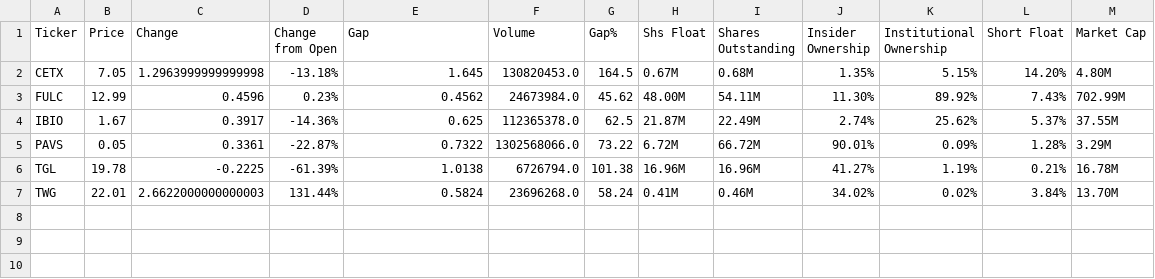
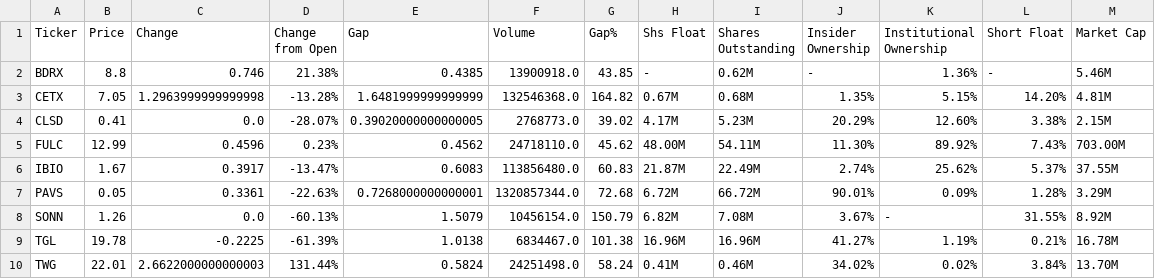
Before and after one commit to bocchinofr/colab_automation, a CSV file: output/tickers_2025-12-09.csv, drawn as a sheet.

Commit message:
📈 Output aggiornato automaticamente

```diff
--- a/output/tickers_2025-12-09.csv
+++ b/output/tickers_2025-12-09.csv
@@ -1,7 +1,10 @@
 Ticker,Price,Change,Change from Open,Gap,Volume,Gap%,Shs Float,Shares Outstanding,Insider Ownership,Institutional Ownership,Short Float,Market Cap
-CETX,7.05,1.2963999999999998,-13.18%,1.645,130820453.0,164.5,0.67M,0.68M,1.35%,5.15%,14.20%,4.80M
-FULC,12.99,0.4596,0.23%,0.4562,24673984.0,45.62,48.00M,54.11M,11.30%,89.92%,7.43%,702.99M
-IBIO,1.67,0.3917,-14.36%,0.625,112365378.0,62.5,21.87M,22.49M,2.74%,25.62%,5.37%,37.55M
-PAVS,0.05,0.3361,-22.87%,0.7322,1302568066.0,73.22,6.72M,66.72M,90.01%,0.09%,1.28%,3.29M
-TGL,19.78,-0.2225,-61.39%,1.0138,6726794.0,101.38,16.96M,16.96M,41.27%,1.19%,0.21%,16.78M
-TWG,22.01,2.6622000000000003,131.44%,0.5824,23696268.0,58.24,0.41M,0.46M,34.02%,0.02%,3.84%,13.70M
+BDRX,8.8,0.746,21.38%,0.4385,13900918.0,43.85,-,0.62M,-,1.36%,-,5.46M
+CETX,7.05,1.2963999999999998,-13.28%,1.6481999999999999,132546368.0,164.82,0.67M,0.68M,1.35%,5.15%,14.20%,4.81M
+CLSD,0.41,0.0,-28.07%,0.39020000000000005,2768773.0,39.02,4.17M,5.23M,20.29%,12.60%,3.38%,2.15M
+FULC,12.99,0.4596,0.23%,0.4562,24718110.0,45.62,48.00M,54.11M,11.30%,89.92%,7.43%,703.00M
+IBIO,1.67,0.3917,-13.47%,0.6083,113856480.0,60.83,21.87M,22.49M,2.74%,25.62%,5.37%,37.55M
+PAVS,0.05,0.3361,-22.63%,0.7268000000000001,1320857344.0,72.68,6.72M,66.72M,90.01%,0.09%,1.28%,3.29M
+SONN,1.26,0.0,-60.13%,1.5079,10456154.0,150.79,6.82M,7.08M,3.67%,-,31.55%,8.92M
+TGL,19.78,-0.2225,-61.39%,1.0138,6834467.0,101.38,16.96M,16.96M,41.27%,1.19%,0.21%,16.78M
+TWG,22.01,2.6622000000000003,131.44%,0.5824,24251498.0,58.24,0.41M,0.46M,34.02%,0.02%,3.84%,13.70M
```
Also changed, not shown: 1 other file.
